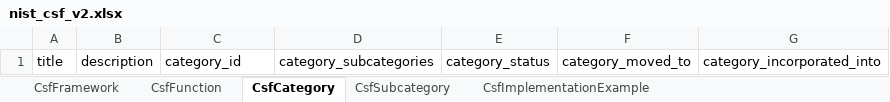
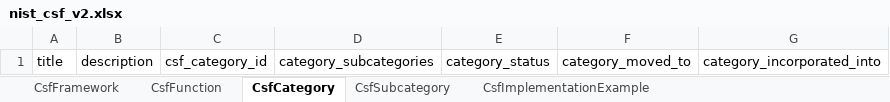
Before and after one commit to lmodel/nist-csf-v2, an Excel workbook: project/excel/nist_csf_v2.xlsx, sheet CsfCategory, drawn as a sheet; values as stored, in another font and other column widths than the file's, no borders; the diff names each change by its address in the sheet, - before the commit and + after, or states it on an @@ line.

```diff
--- a/project/excel/nist_csf_v2.xlsx (sheet CsfCategory)
+++ b/project/excel/nist_csf_v2.xlsx (sheet CsfCategory)
-C1: category_id
+C1: csf_category_id
```
Also changed, not shown: sheet CsfFramework, sheet CsfImplementationExample, sheet CsfFunction, sheet CsfSubcategory, 47 other files.
